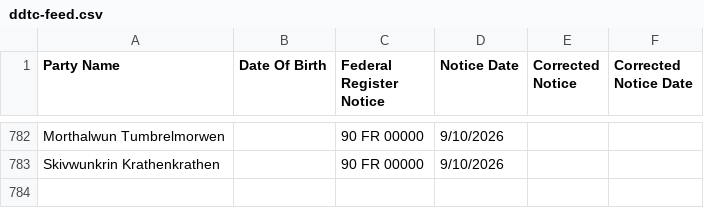
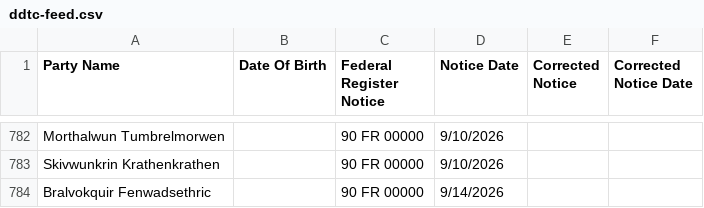
Before and after one commit to cathalryan-eftsure/csl-test-feeds, a CSV file: cases/ddtc-feed.csv, drawn as a sheet; only a part is shown, gaps mark what is left out; the diff names each change by its address in the sheet, - before the commit and + after, or states it on an @@ line.

Commit message:
BR-2680 A date-of-birth edit on an already-matched entity leaves the supplier untouched sanction on DDTC: ddtc present for 'Bralvokquir Fenwadsethric'

```diff
--- a/cases/ddtc-feed.csv
+++ b/cases/ddtc-feed.csv
+row 784: Bralvokquir Fenwadsethric |  | 90 FR 00000 | 9/14/2026
```
